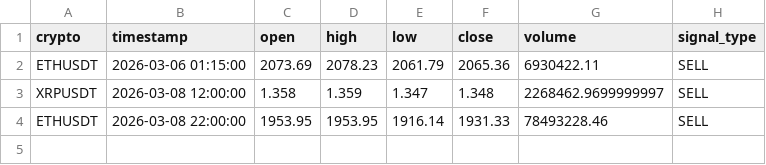
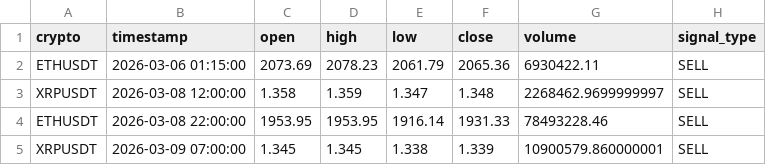
Before and after one commit to asusrog1650/automation_run_15mins, a CSV file: last_signals.csv, drawn as a sheet; the diff names each change by its address in the sheet, - before the commit and + after, or states it on an @@ line.

```diff
--- a/last_signals.csv
+++ b/last_signals.csv
+row 5: XRPUSDT | 2026-03-09 07:00:00 | 1.345 | 1.345 | 1.338 | 1.339 | 10900579.860000001 | SELL
```
